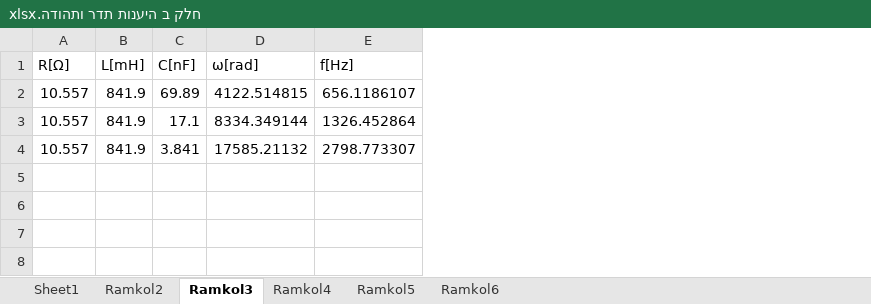
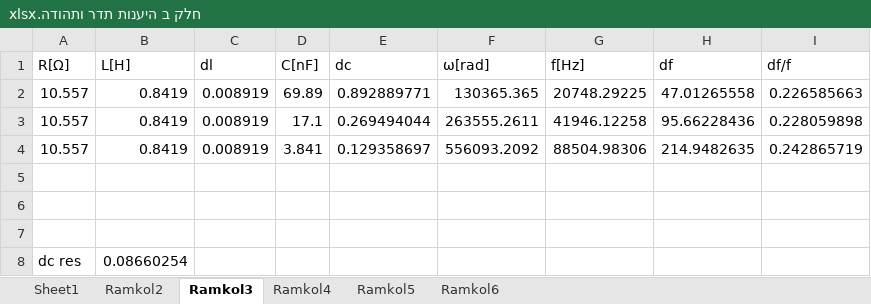
Before and after one commit to idl123/laba, an Excel workbook: היענות לתדר ותהודה/חלק ב היענות תדר ותהודה.xlsx, sheet Ramkol3, drawn as a sheet; values as stored, in another font and other column widths than the file's, no borders; removed rows and columns are numbered as before the commit, all else as after; the diff names each change by its address in the sheet, - before the commit and + after, or states it on an @@ line.

```diff
--- a/היענות לתדר ותהודה/חלק ב היענות תדר ותהודה.xlsx (sheet Ramkol3)
+++ b/היענות לתדר ותהודה/חלק ב היענות תדר ותהודה.xlsx (sheet Ramkol3)
-column B (L[mH]), rows 2-4: all 841.9
+column B (L[H]), rows 2-4: all 0.8419
+column C (dl), rows 2-4: all 0.008919
+column E (dc), rows 2-4: 0.892889771 | 0.269494044 | 0.129358697
+column H (df), rows 2-4: 47.01265558 | 95.66228436 | 214.9482635
+column I (df/f), rows 2-4: 0.226585663 | 0.228059898 | 0.242865719
-F2 (ω[rad]): 4122.514815
+F2 (ω[rad]): 130365.365
-G2 (f[Hz]): 656.1186107
+G2 (f[Hz]): 20748.29225
-F3 (ω[rad]): 8334.349144
+F3 (ω[rad]): 263555.2611
-G3 (f[Hz]): 1326.452864
+G3 (f[Hz]): 41946.12258
-F4 (ω[rad]): 17585.21132
+F4 (ω[rad]): 556093.2092
-G4 (f[Hz]): 2798.773307
+G4 (f[Hz]): 88504.98306
+row 5: (empty)
+row 6: (empty)
+row 7: (empty)
+row 8: dc res | 0.08660254
```
Also changed, not shown: sheet Ramkol2, sheet Sheet1, formulas that keep their value, היענות לתדר ותהודה/היענות לתדר ותהודה - אקסל.xlsx, 2 other files.
